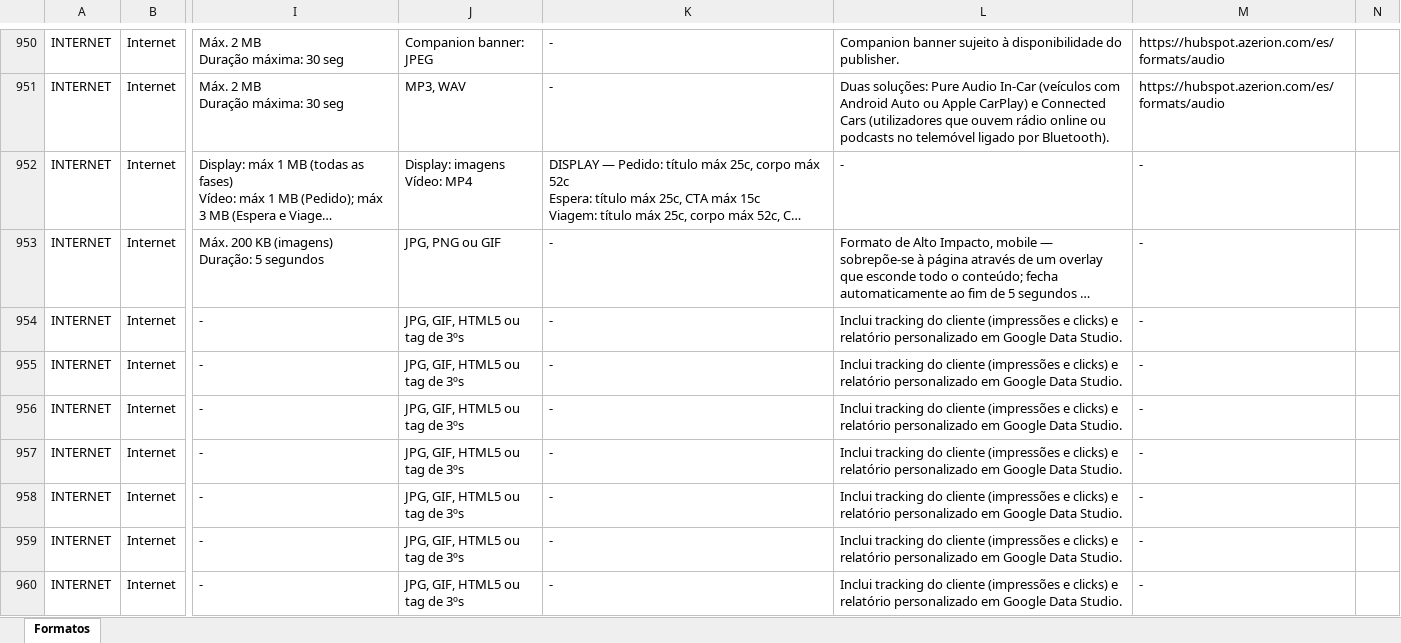
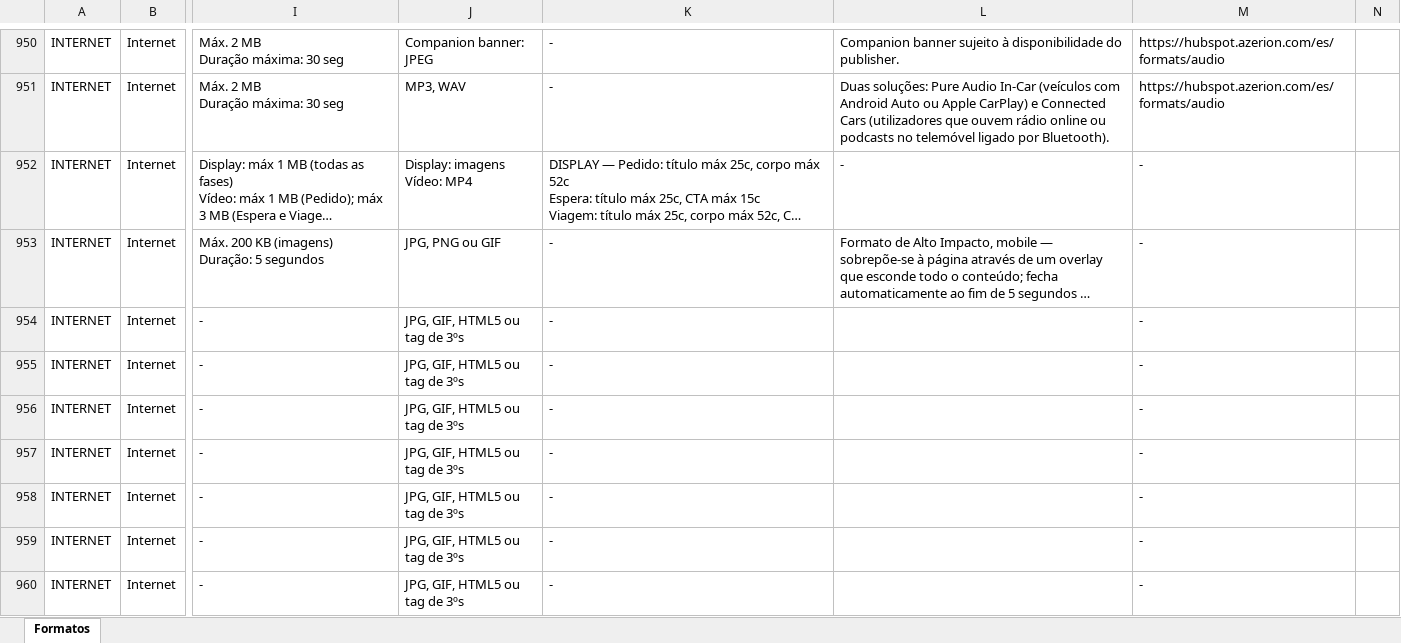
Before and after one commit to claudiarosa00/MS-Builder, an Excel workbook: data/base-formatos.xlsx, sheet Formatos, drawn as a sheet; only a part is shown, gaps mark what is left out; long unchanged cells end in …; values as stored, in another font and other column widths than the file's, no borders; the diff covers the shown part only; the diff names each change by its address in the sheet, - before the commit and + after, or states it on an @@ line.

```diff
--- a/data/base-formatos.xlsx (sheet Formatos)
+++ b/data/base-formatos.xlsx (sheet Formatos)
-L954:L960: Inclui tracking do cliente (impressões e clicks) e relatório personalizado em Google Data Studio.
+L954:L960: (empty)
```
Also changed, not shown: 33 edited cells elsewhere in this sheet, 1 other file.
